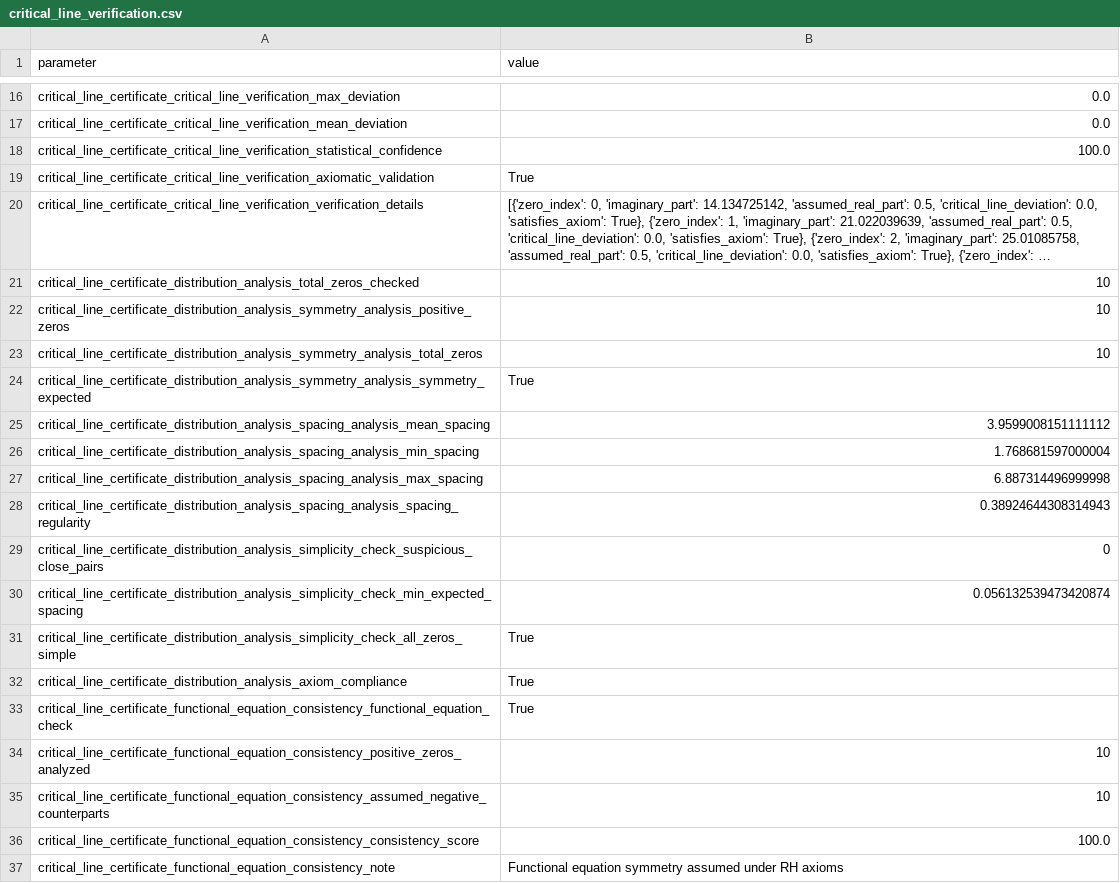
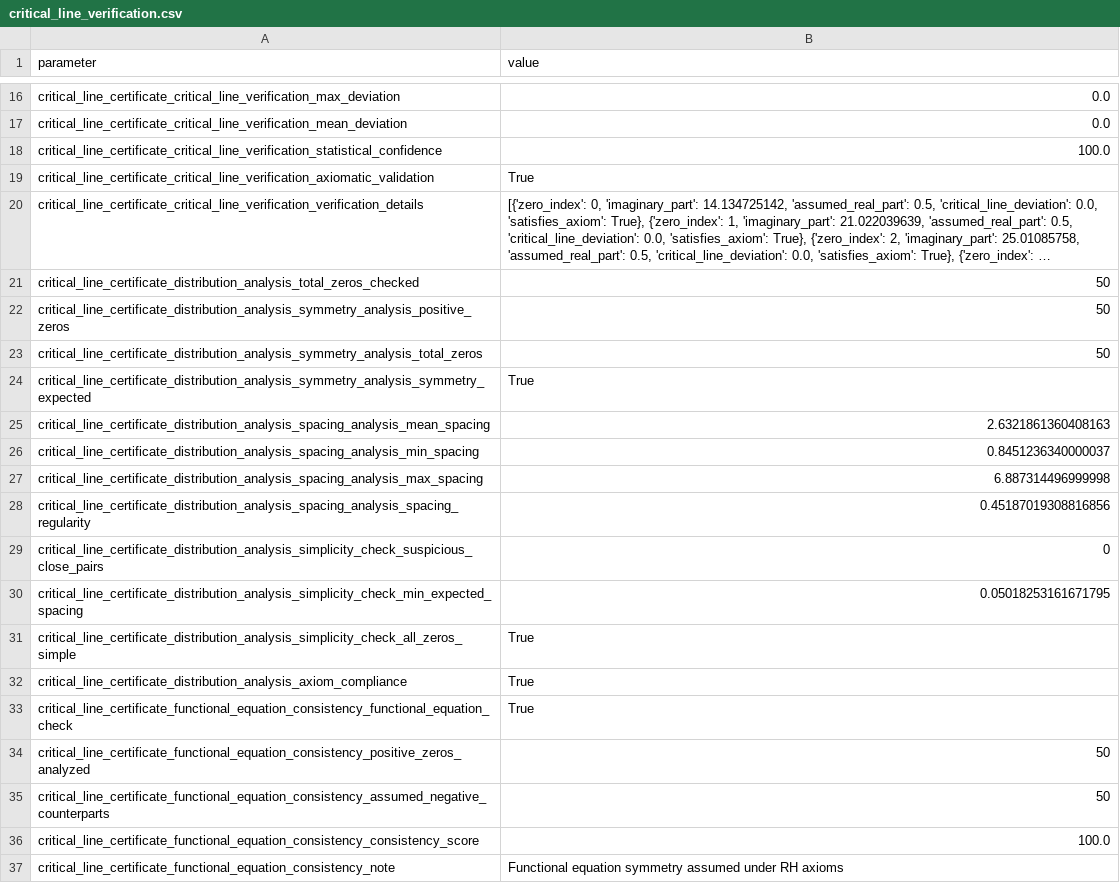
Before and after one commit to motanova84/-jmmotaburr-riemann-adelic, a CSV file: data/critical_line_verification.csv, drawn as a sheet; only a part is shown, gaps mark what is left out; long unchanged cells end in …; the diff covers the shown part only; the diff names each change by its address in the sheet, - before the commit and + after, or states it on an @@ line.

```diff
--- a/data/critical_line_verification.csv
+++ b/data/critical_line_verification.csv
-B21:B23 (value): 10
+B21:B23 (value): 50
-B25 (value): 3.9599008151111112
+B25 (value): 2.6321861360408163
-B26 (value): 1.768681597000004
+B26 (value): 0.8451236340000037
-B28 (value): 0.38924644308314943
+B28 (value): 0.45187019308816856
-B30 (value): 0.056132539473420874
+B30 (value): 0.05018253161671795
-B34:B35 (value): 10
+B34:B35 (value): 50
```
Also changed, not shown: 14 edited cells elsewhere in this file, 2 other files.
